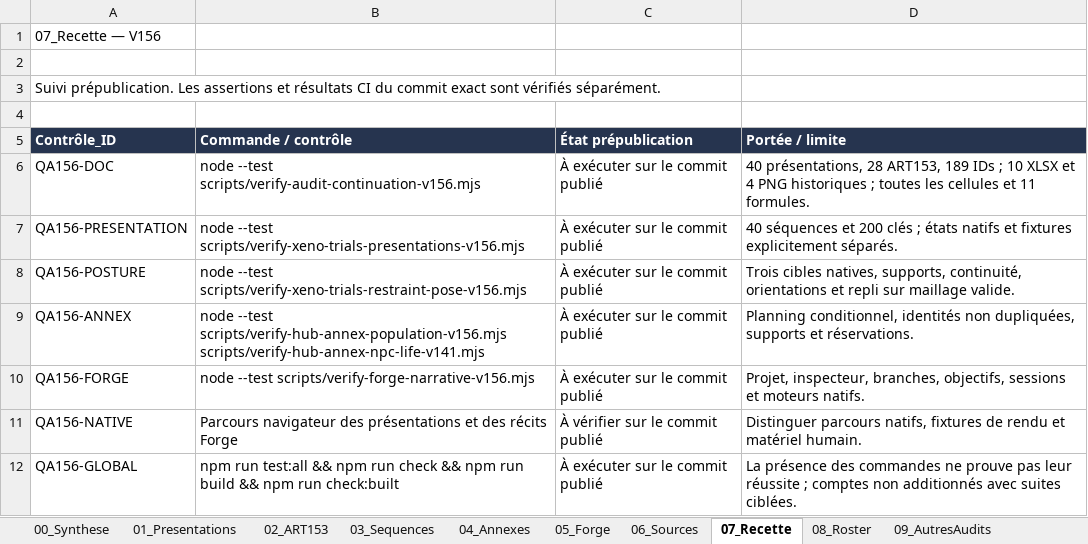
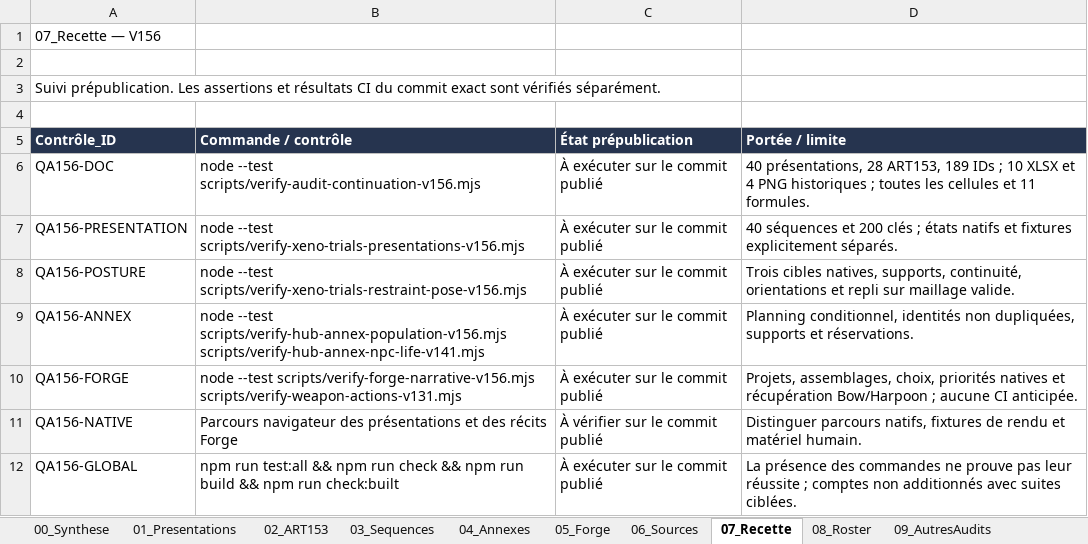
Before and after one commit to darknigthmare/aliens-tantalus-frontier, an Excel workbook: docs/forge/xeno-trials/XENO_TRIALS_SUIVI_V156.xlsx, sheet 07_Recette, drawn as a sheet; values as stored, in another font and other column widths than the file's, no borders; table styles not drawn; the diff names each change by its address in the sheet, - before the commit and + after, or states it on an @@ line.

Commit message:
Preserve native interaction admission and recovery priorities in Forge

```diff
--- a/docs/forge/xeno-trials/XENO_TRIALS_SUIVI_V156.xlsx (sheet 07_Recette)
+++ b/docs/forge/xeno-trials/XENO_TRIALS_SUIVI_V156.xlsx (sheet 07_Recette)
-B10 (Commande / contrôle): …--test scripts/verify-forge-narrative-v156.mjs
+B10 (Commande / contrôle): …--test scripts/verify-forge-narrative-v156.mjs scripts/verify-weapon-actions-v131.mjs
-D10 (Portée / limite): Projet, inspecteur, branches, objectifs, sessions et moteurs natifs.
+D10 (Portée / limite): Projets, assemblages, choix, priorités natives et récupération Bow/Harpoon ; aucune CI anticipée.
```
Also changed, not shown: sheet 05_Forge, 7 other files.
